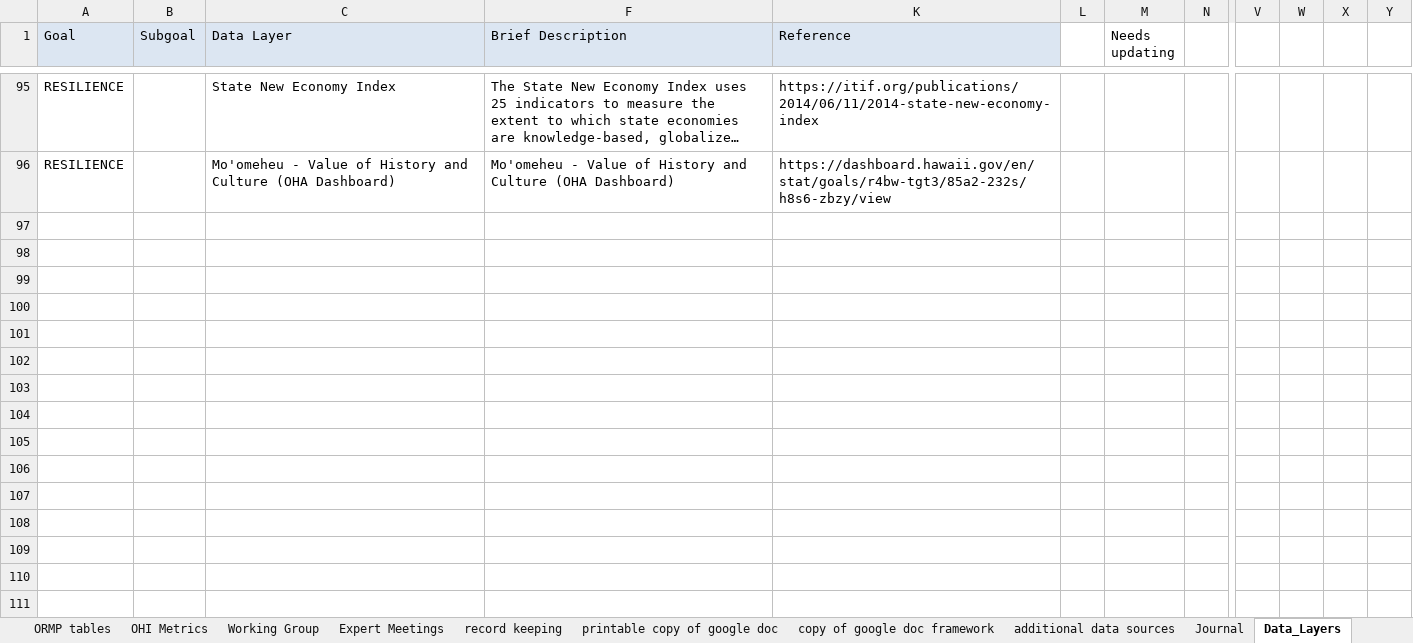
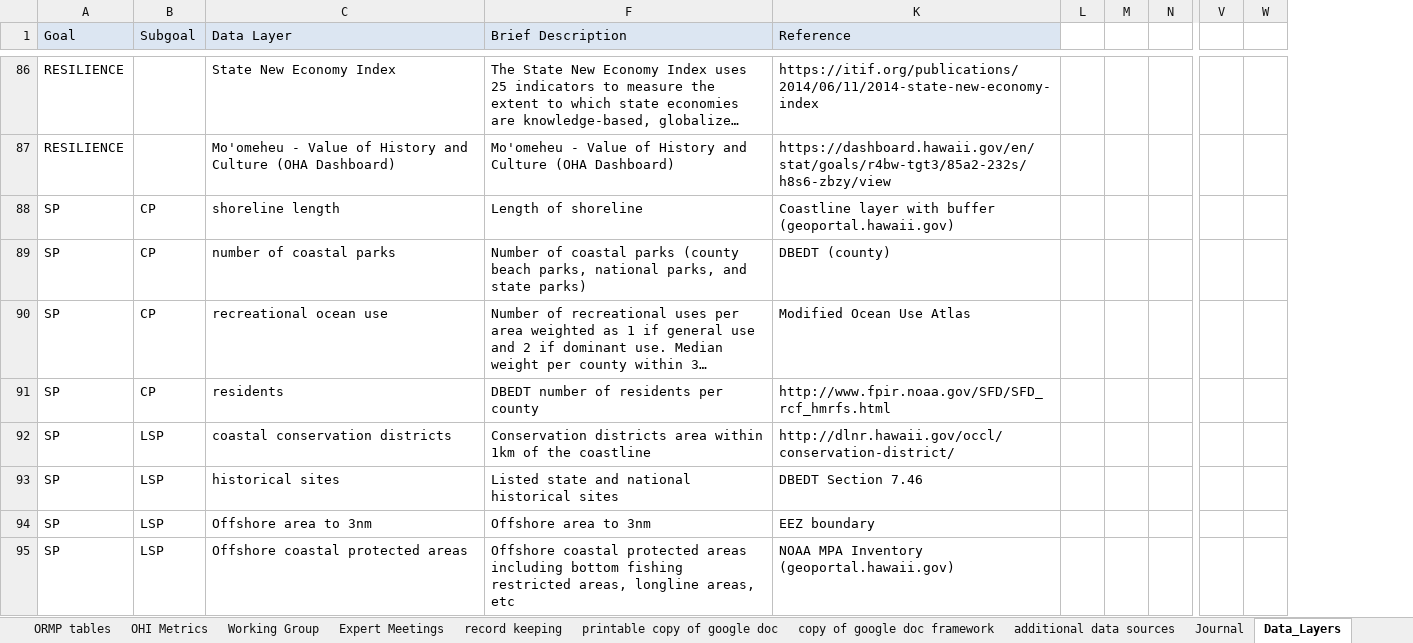
Before and after one commit to OHI-Science/mhi, an Excel workbook: prep/OHI_state assessment_framework.xlsx, sheet Data_Layers, drawn as a sheet; only a part is shown, gaps mark what is left out; long unchanged cells end in …; values as stored, in another font and other column widths than the file's, no borders; removed rows and columns are numbered as before the commit, all else as after; rows hold the shown columns only; the diff covers the shown part only; the diff names each change by its address in the sheet, - before the commit and + after, or states it on an @@ line.

```diff
--- a/prep/OHI_state assessment_framework.xlsx (sheet Data_Layers)
+++ b/prep/OHI_state assessment_framework.xlsx (sheet Data_Layers)
-column L, empty
-column M (Needs updating), empty
+column L, empty
+column M, empty
-column W, empty
-column X, empty
@@ row 40 moved to row 88: SP @@
@@ row 41 moved to row 89: SP @@
@@ row 42 moved to row 90: SP @@
@@ row 43 moved to row 91: SP @@
@@ row 33 moved to row 92: SP @@
@@ row 34 moved to row 93: SP @@
+row 94: SP | LSP | Offshore area to 3nm | Offshore area to 3nm | EEZ boundary
+row 95: SP | LSP | Offshore coastal protected areas | Offshore coastal protected areas including bottom fishing restricted areas, longline areas, etc | NOAA MPA Inventory (geoportal.hawaii.gov)
```
Also changed, not shown: 10 added rows, 6 removed rows, 6 moved rows, 11 edited cells and cell formats elsewhere in this sheet, 3 other files.
